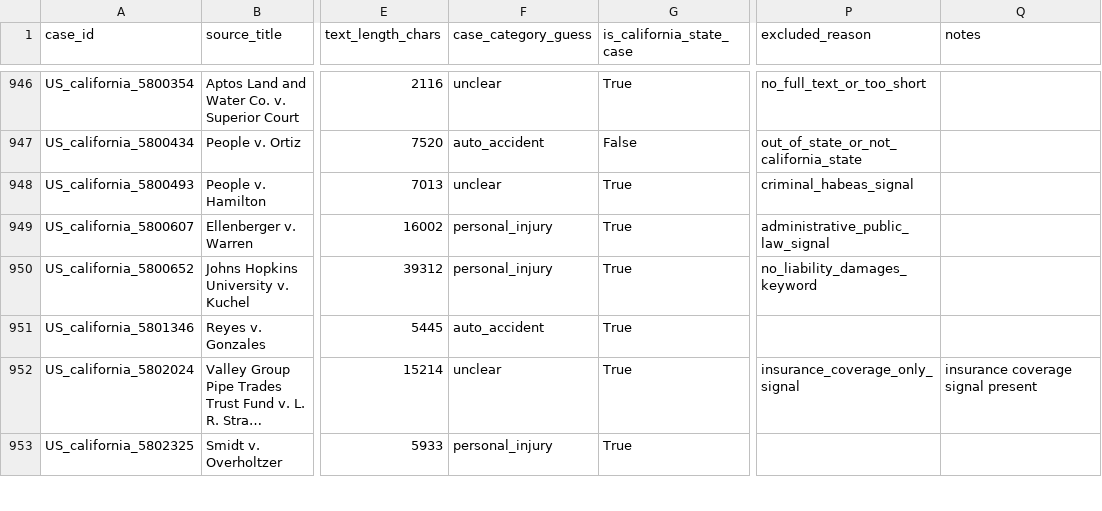
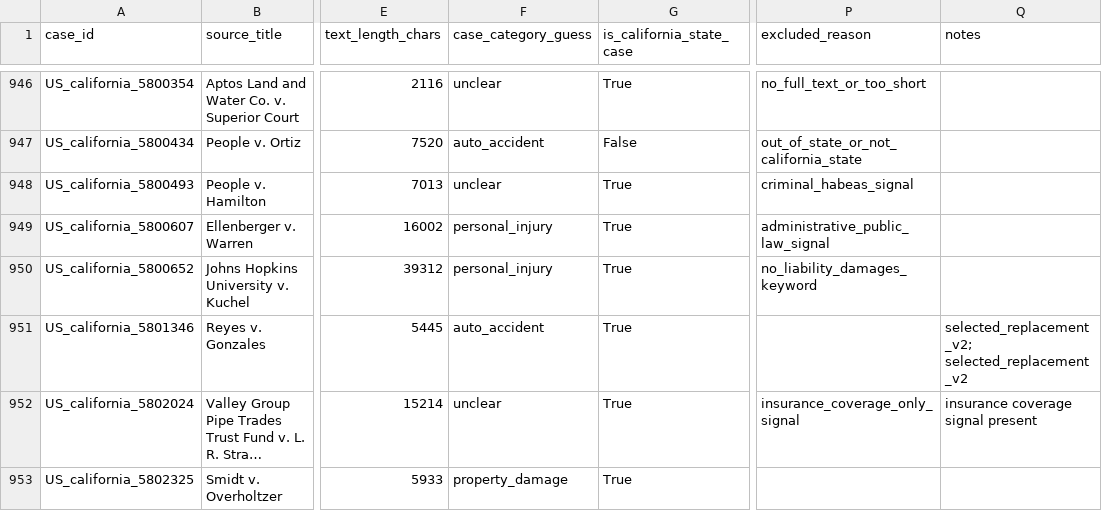
Before and after one commit to LeeJungYeonn/comparative-law-llm, a CSV file: outputs/us_california_cases_qc.csv, drawn as a sheet; only a part is shown, gaps mark what is left out; long unchanged cells end in …; the diff covers the shown part only; the diff names each change by its address in the sheet, - before the commit and + after, or states it on an @@ line.

```diff
--- a/outputs/us_california_cases_qc.csv
+++ b/outputs/us_california_cases_qc.csv
-Q951 (notes): (empty)
+Q951 (notes): selected_replacement_v2; selected_replacement_v2
-F953 (case_category_guess): personal_injury
+F953 (case_category_guess): property_damage
```
Also changed, not shown: 34 edited cells elsewhere in this file, outputs/case_metadata.csv, 4 other files.
